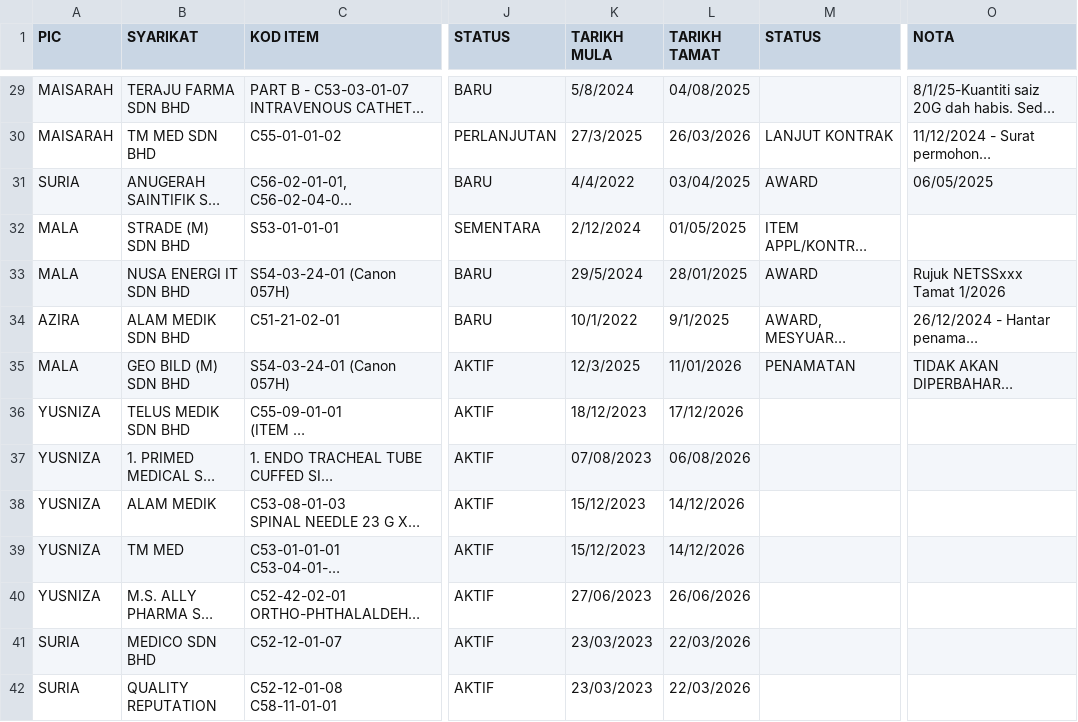
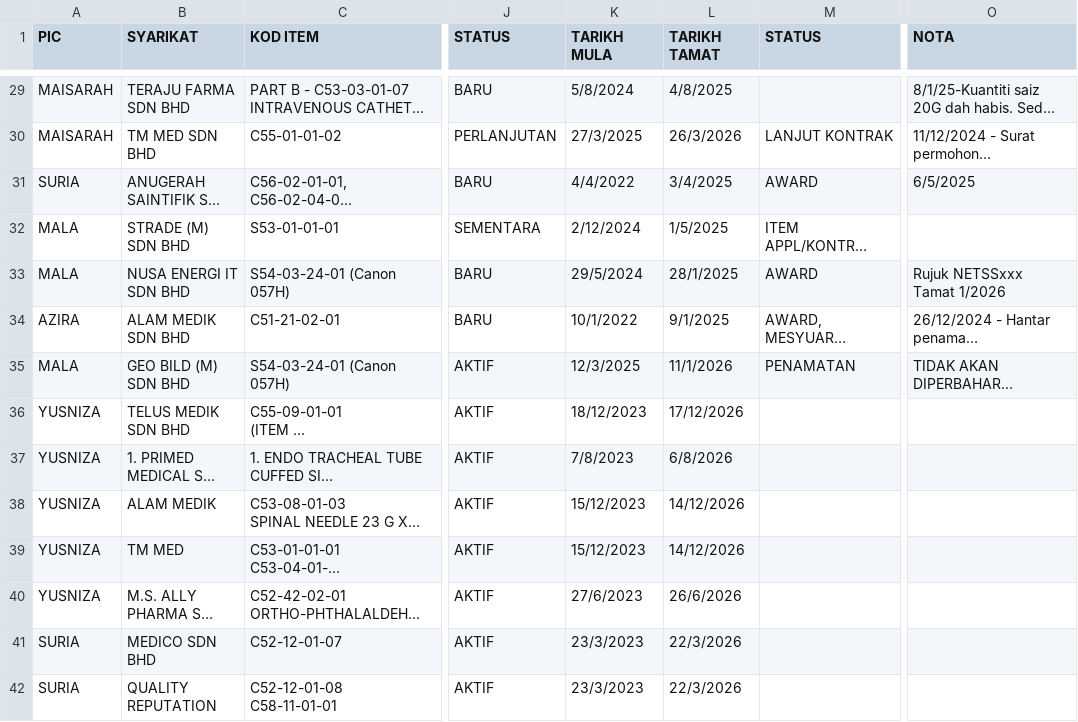
Before and after one commit to nazli830203/DASHBOARD-STOR-PUSAT-2025-v2, a CSV file: data.csv, drawn as a sheet; only a part is shown, gaps mark what is left out; long unchanged cells end in …; the diff covers the shown part only; the diff names each change by its address in the sheet, - before the commit and + after, or states it on an @@ line.

```diff
--- a/data.csv
+++ b/data.csv
-L29 (TARIKH TAMAT): 04/08/2025
+L29 (TARIKH TAMAT): 4/8/2025
-L30 (TARIKH TAMAT): 26/03/2026
+L30 (TARIKH TAMAT): 26/3/2026
-L31 (TARIKH TAMAT): 03/04/2025
+L31 (TARIKH TAMAT): 3/4/2025
-O31 (NOTA): 06/05/2025
+O31 (NOTA): 6/5/2025
-L32 (TARIKH TAMAT): 01/05/2025
+L32 (TARIKH TAMAT): 1/5/2025
-L33 (TARIKH TAMAT): 28/01/2025
+L33 (TARIKH TAMAT): 28/1/2025
-L35 (TARIKH TAMAT): 11/01/2026
+L35 (TARIKH TAMAT): 11/1/2026
-K37 (TARIKH MULA): 07/08/2023
+K37 (TARIKH MULA): 7/8/2023
-L37 (TARIKH TAMAT): 06/08/2026
+L37 (TARIKH TAMAT): 6/8/2026
-K40 (TARIKH MULA): 27/06/2023
+K40 (TARIKH MULA): 27/6/2023
-L40 (TARIKH TAMAT): 26/06/2026
+L40 (TARIKH TAMAT): 26/6/2026
-K41:K42 (TARIKH MULA): 23/03/2023
+K41:K42 (TARIKH MULA): 23/3/2023
-L41:L42 (TARIKH TAMAT): 22/03/2026
+L41:L42 (TARIKH TAMAT): 22/3/2026
```
Also changed, not shown: 185 edited cells elsewhere in this file.
